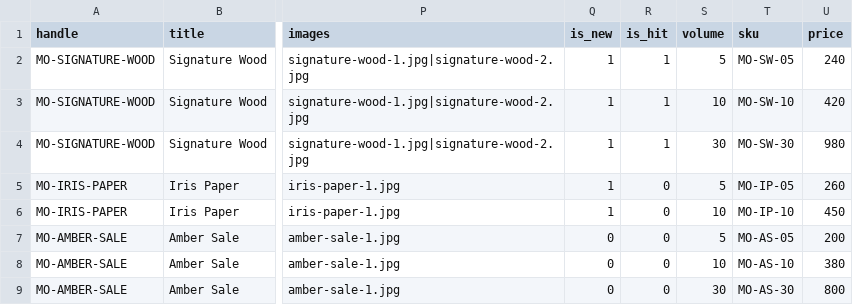
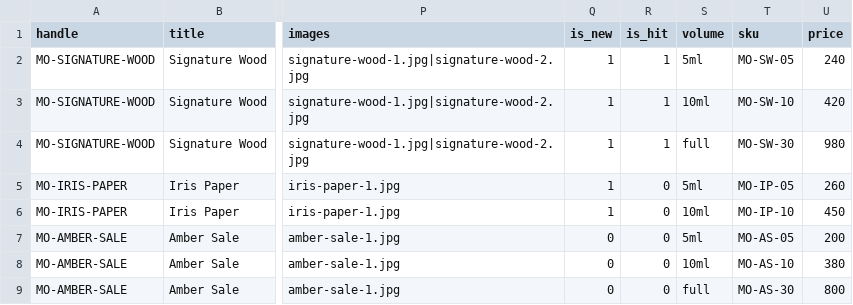
Before and after one commit to escobarte/parfume_site, a CSV file: docs/import-template-multilang.csv, drawn as a sheet; only a part is shown, gaps mark what is left out; the diff names each change by its address in the sheet, - before the commit and + after, or states it on an @@ line.

```diff
--- a/docs/import-template-multilang.csv
+++ b/docs/import-template-multilang.csv
-S2 (volume): 5
+S2 (volume): 5ml
-S3 (volume): 10
+S3 (volume): 10ml
-S4 (volume): 30
+S4 (volume): full
-S5 (volume): 5
+S5 (volume): 5ml
-S6 (volume): 10
+S6 (volume): 10ml
-S7 (volume): 5
+S7 (volume): 5ml
-S8 (volume): 10
+S8 (volume): 10ml
-S9 (volume): 30
+S9 (volume): full
```
Also changed, not shown: docs/import-template.csv, 35 other files.
